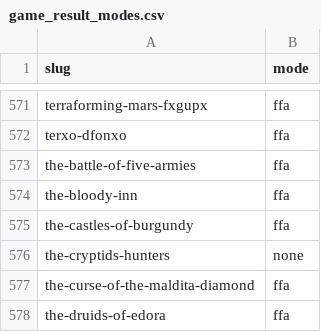
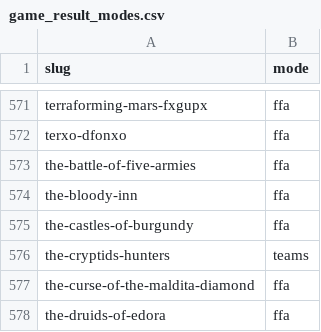
Before and after one commit to davideghz/boardgamers, a CSV file: webapp/data/game_result_modes.csv, drawn as a sheet; only a part is shown, gaps mark what is left out; the diff covers the shown part only.

Commit message:
chore(leaderboard): apply reviewed modes for the 7 uncertain games

```diff
--- a/webapp/data/game_result_modes.csv
+++ b/webapp/data/game_result_modes.csv
@@ -575,3 +575,3 @@ the-bloody-inn,ffa
 the-castles-of-burgundy,ffa
-the-cryptids-hunters,none
+the-cryptids-hunters,teams
 the-curse-of-the-maldita-diamond,ffa
```
Also changed, not shown: 5 edited cells elsewhere in this file.
